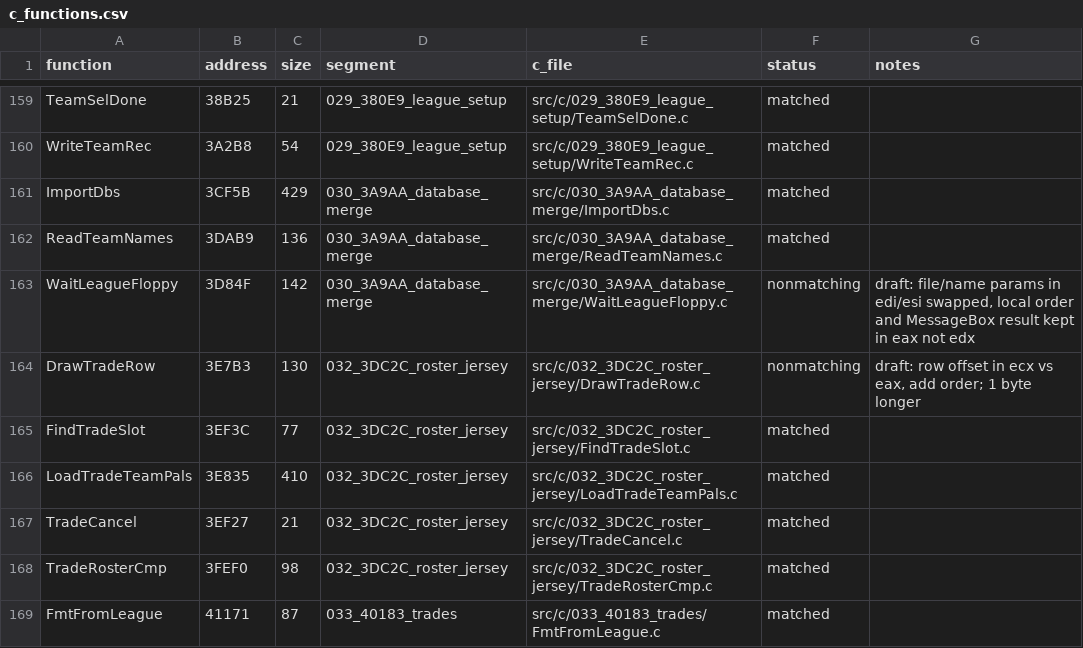
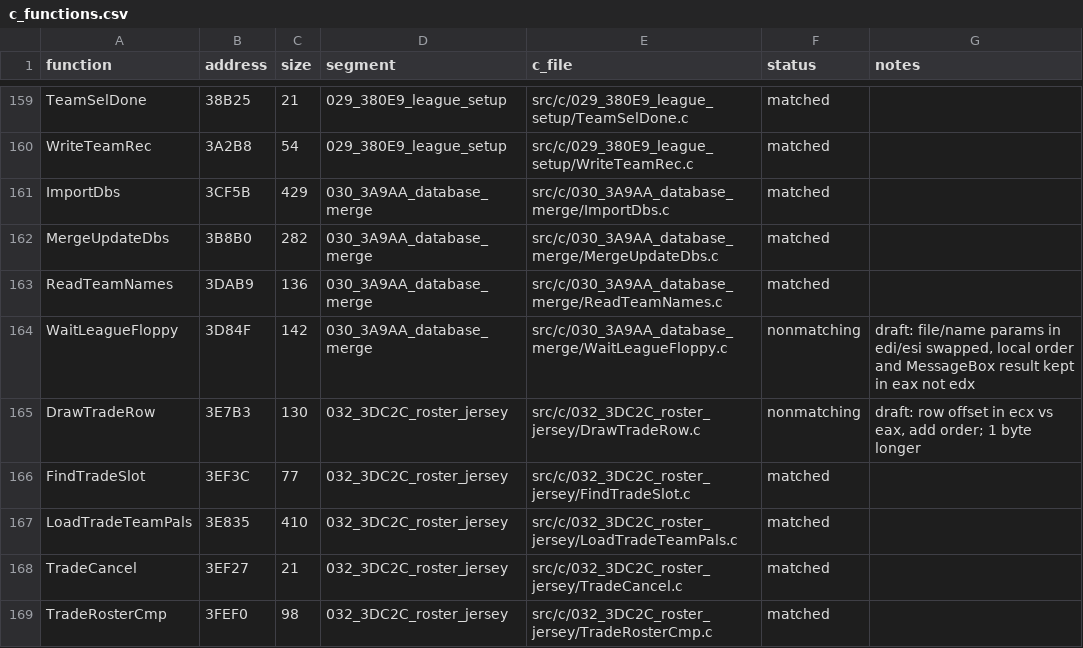
Before and after one commit to abdulahmad/NHL95PC, a CSV file: tools/c_functions.csv, drawn as a sheet; only a part is shown, gaps mark what is left out; the shorter side is filled out with more unchanged rows; the diff names each change by its address in the sheet, - before the commit and + after, or states it on an @@ line.

Commit message:
C: MergeUpdateDbs matches

```diff
--- a/tools/c_functions.csv
+++ b/tools/c_functions.csv
+row 162: MergeUpdateDbs | 3B8B0 | 282 | 030_3A9AA_database_merge | src/c/030_3A9AA_database_merge/MergeUpdateDbs.c | matched
```
Also changed, not shown: 5 other files.
